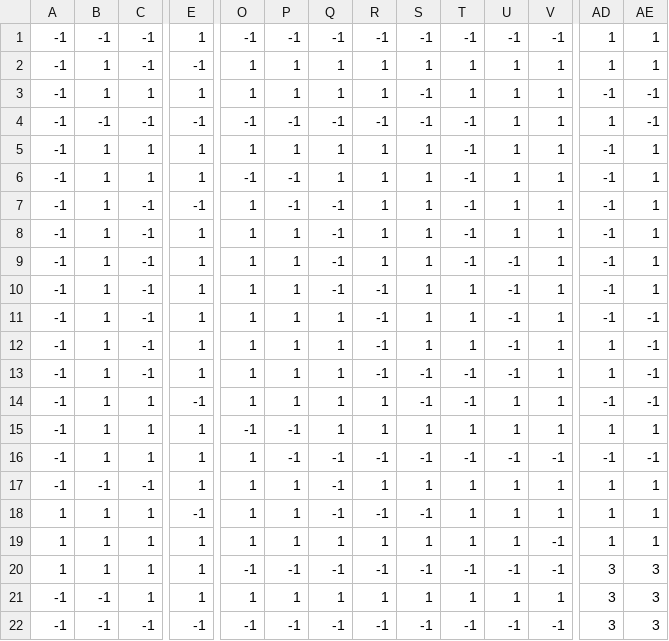
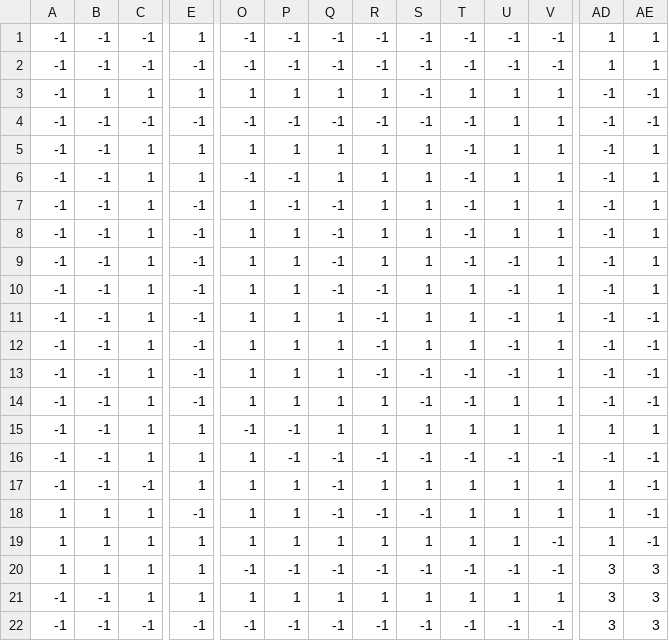
Before and after one commit to kikemadrigal/laberinto, a CSV file: assets/word1/level1.csv, drawn as a sheet; only a part is shown, gaps mark what is left out; the diff covers the shown part only; the diff names each change by its address in the sheet, - before the commit and + after, or states it on an @@ line.

```diff
--- a/assets/word1/level1.csv
+++ b/assets/word1/level1.csv
-B2: 1
+B2: -1
-O2: 1
+O2: -1
-P2: 1
+P2: -1
-Q2: 1
+Q2: -1
-R2: 1
+R2: -1
-S2: 1
+S2: -1
-T2: 1
+T2: -1
-U2: 1
+U2: -1
-V2: 1
+V2: -1
-AD4: 1
+AD4: -1
-B5:B16: 1
+B5:B16: -1
-C7:C13: -1
+C7:C13: 1
-E8:E13: 1
+E8:E13: -1
-AD12:AD13: 1
+AD12:AD13: -1
-AE17:AE19: 1
+AE17:AE19: -1
```
Also changed, not shown: 2 edited cells elsewhere in this file, assets/word0/level4.csv, assets/word0/level5.csv, 18 other files.
